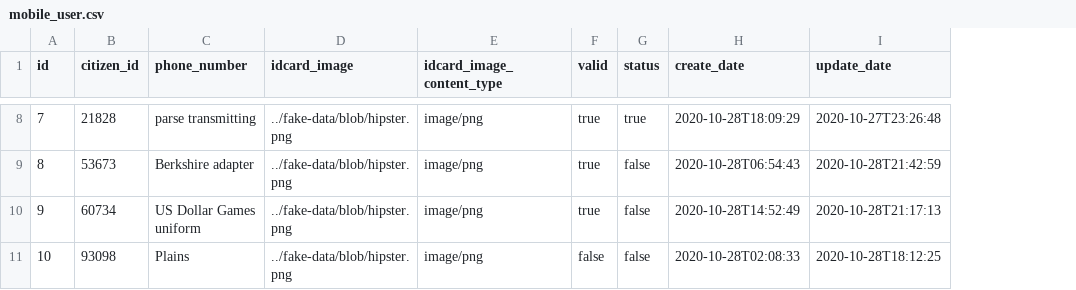
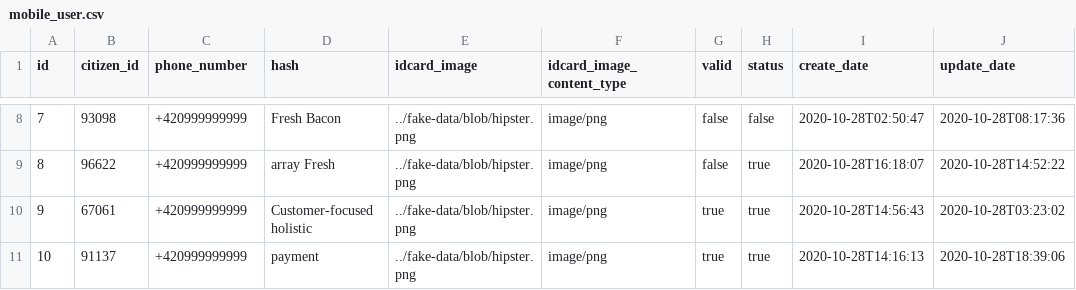
Before and after one commit to projectbase00/CovidFreeBackend, a CSV file: src/main/resources/config/liquibase/fake-data/mobile_user.csv, drawn as a sheet; only a part is shown, gaps mark what is left out; addresses are those after the commit; the diff covers the shown part only; the diff names each change by its address in the sheet, - before the commit and + after, or states it on an @@ line.

```diff
--- a/src/main/resources/config/liquibase/fake-data/mobile_user.csv
+++ b/src/main/resources/config/liquibase/fake-data/mobile_user.csv
+column D (hash), rows 8-11: Fresh Bacon | array Fresh | Customer-focused holistic | payment
-B8 (citizen_id): 21828
+B8 (citizen_id): 93098
-C8 (phone_number): parse transmitting
+C8 (phone_number): +420999999999
-G8:G9 (valid): true
+G8:G9 (valid): false
-H8 (status): true
+H8 (status): false
-I8 (create_date): 2020-10-28T18:09:29
+I8 (create_date): 2020-10-28T02:50:47
-J8 (update_date): 2020-10-27T23:26:48
+J8 (update_date): 2020-10-28T08:17:36
-B9 (citizen_id): 53673
+B9 (citizen_id): 96622
-C9 (phone_number): Berkshire adapter
+C9 (phone_number): +420999999999
-H9:H11 (status): false
+H9:H11 (status): true
-I9 (create_date): 2020-10-28T06:54:43
+I9 (create_date): 2020-10-28T16:18:07
-J9 (update_date): 2020-10-28T21:42:59
+J9 (update_date): 2020-10-28T14:52:22
-B10 (citizen_id): 60734
+B10 (citizen_id): 67061
-C10 (phone_number): US Dollar Games uniform
+C10 (phone_number): +420999999999
-I10 (create_date): 2020-10-28T14:52:49
+I10 (create_date): 2020-10-28T14:56:43
-J10 (update_date): 2020-10-28T21:17:13
+J10 (update_date): 2020-10-28T03:23:02
-B11 (citizen_id): 93098
+B11 (citizen_id): 91137
-C11 (phone_number): Plains
+C11 (phone_number): +420999999999
-G11 (valid): false
+G11 (valid): true
-I11 (create_date): 2020-10-28T02:08:33
+I11 (create_date): 2020-10-28T14:16:13
-J11 (update_date): 2020-10-28T18:12:25
+J11 (update_date): 2020-10-28T18:39:06
```
Also changed, not shown: 30 edited cells elsewhere in this file, 20 other files.
